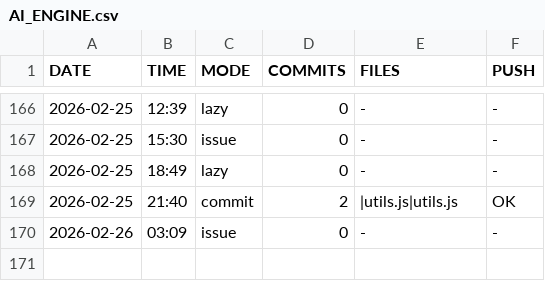
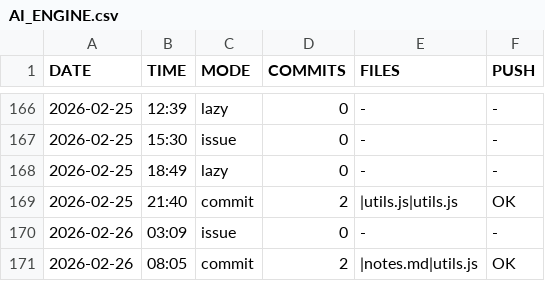
Before and after one commit to DragAditya/GithubAutomation, a CSV file: AI_ENGINE.csv, drawn as a sheet; only a part is shown, gaps mark what is left out.

Commit message:
AI engine update

```diff
--- a/AI_ENGINE.csv
+++ b/AI_ENGINE.csv
@@ -170 +170,2 @@ DATE,TIME,MODE,COMMITS,FILES,PUSH
 2026-02-26,03:09,issue,0,-,-
+2026-02-26,08:05,commit,2,|notes.md|utils.js,OK
```
Also changed, not shown: 1 other file.
